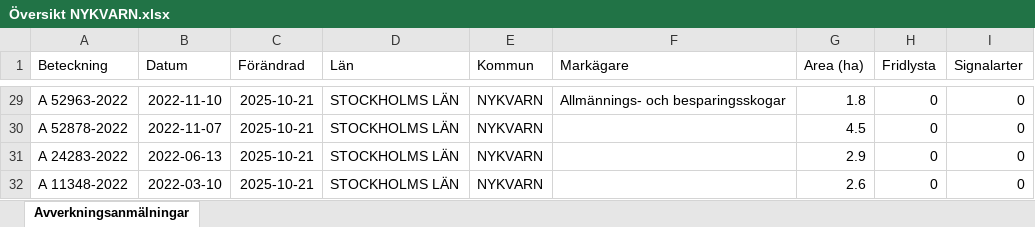
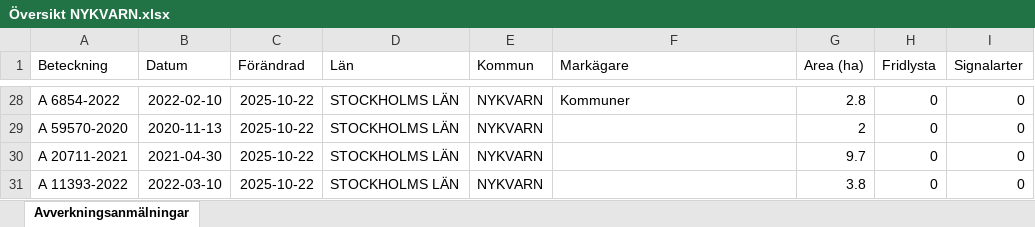
Before and after one commit to klasma/Logging_0140, an Excel workbook: Översikt NYKVARN.xlsx, sheet Avverkningsanmälningar, drawn as a sheet; only a part is shown, gaps mark what is left out; values as stored, in another font and other column widths than the file's, no borders; addresses are those after the commit; the diff covers the shown part only; the diff names each change by its address in the sheet, - before the commit and + after, or states it on an @@ line.

```diff
--- a/Översikt NYKVARN.xlsx (sheet Avverkningsanmälningar)
+++ b/Översikt NYKVARN.xlsx (sheet Avverkningsanmälningar)
-A28 (Beteckning): A 52963-2022
+A28 (Beteckning): A 6854-2022
-B28 (Datum): 2022-11-10
+B28 (Datum): 2022-02-10
-C28:C31 (Förändrad): 2025-10-21
+C28:C31 (Förändrad): 2025-10-22
-F28 (Markägare): Allmännings- och besparingsskogar
+F28 (Markägare): Kommuner
-G28 (Area (ha)): 1.8
+G28 (Area (ha)): 2.8
-A29 (Beteckning): A 52878-2022
+A29 (Beteckning): A 59570-2020
-B29 (Datum): 2022-11-07
+B29 (Datum): 2020-11-13
-G29 (Area (ha)): 4.5
+G29 (Area (ha)): 2
-A30 (Beteckning): A 24283-2022
+A30 (Beteckning): A 20711-2021
-B30 (Datum): 2022-06-13
+B30 (Datum): 2021-04-30
-G30 (Area (ha)): 2.9
+G30 (Area (ha)): 9.7
-A31 (Beteckning): A 11348-2022
+A31 (Beteckning): A 11393-2022
-G31 (Area (ha)): 2.6
+G31 (Area (ha)): 3.8
```
Also changed, not shown: other rows of this sheet, artfynd/A 11388-2024 artfynd.xlsx, artfynd/A 23279-2025 artfynd.xlsx, 41 other files.
